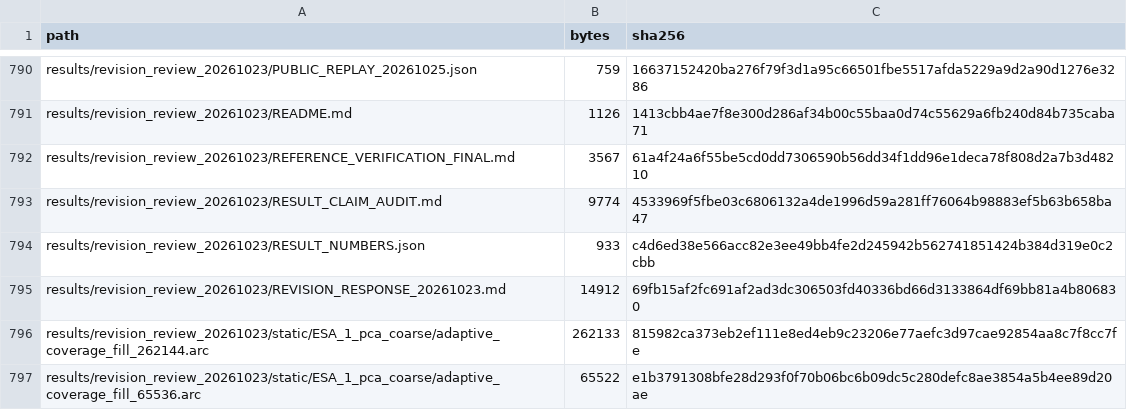
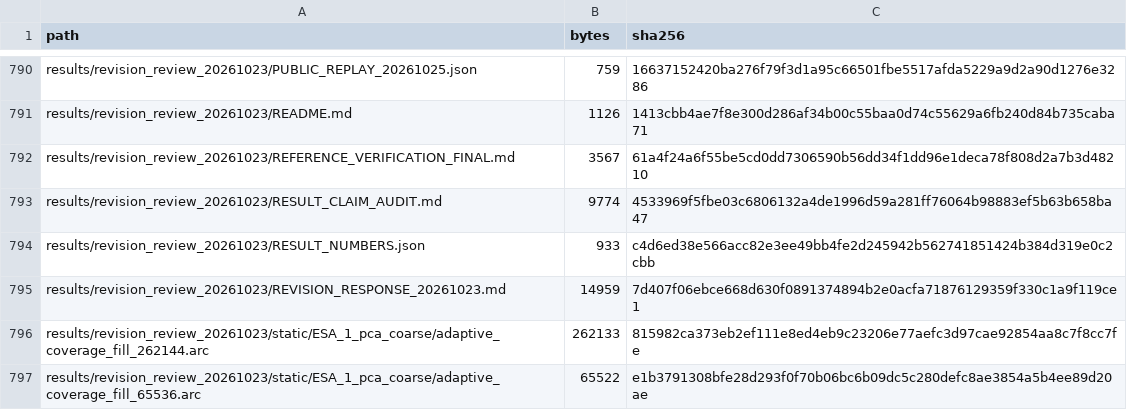
Before and after one commit to williamjay1/historical-review-finite-retention, a CSV file: MANIFEST_SHA256.csv, drawn as a sheet; only a part is shown, gaps mark what is left out.

```diff
--- a/MANIFEST_SHA256.csv
+++ b/MANIFEST_SHA256.csv
@@ -794,3 +794,3 @@ results/revision_review_20261023/RESULT_CLAIM_AUDIT.md,9774,4533969f5fbe03c68061
 results/revision_review_20261023/RESULT_NUMBERS.json,933,c4d6ed38e566acc82e3ee49bb4fe2d245942b562741851424b384d319e0c2cbb
-results/revision_review_20261023/REVISION_RESPONSE_20261023.md,14912,69fb15af2fc691af2ad3dc306503fd40336bd66d3133864df69bb81a4b806830
+results/revision_review_20261023/REVISION_RESPONSE_20261023.md,14959,7d407f06ebce668d630f0891374894b2e0acfa71876129359f330c1a9f119ce1
 results/revision_review_20261023/static/ESA_1_pca_coarse/adaptive_coverage_fill_262144.arc,262133,815982ca373eb2ef111e8ed4eb9c23206e77aefc3d97cae92854aa8c7f8cc7fe
```
Also changed, not shown: 1 other file.
